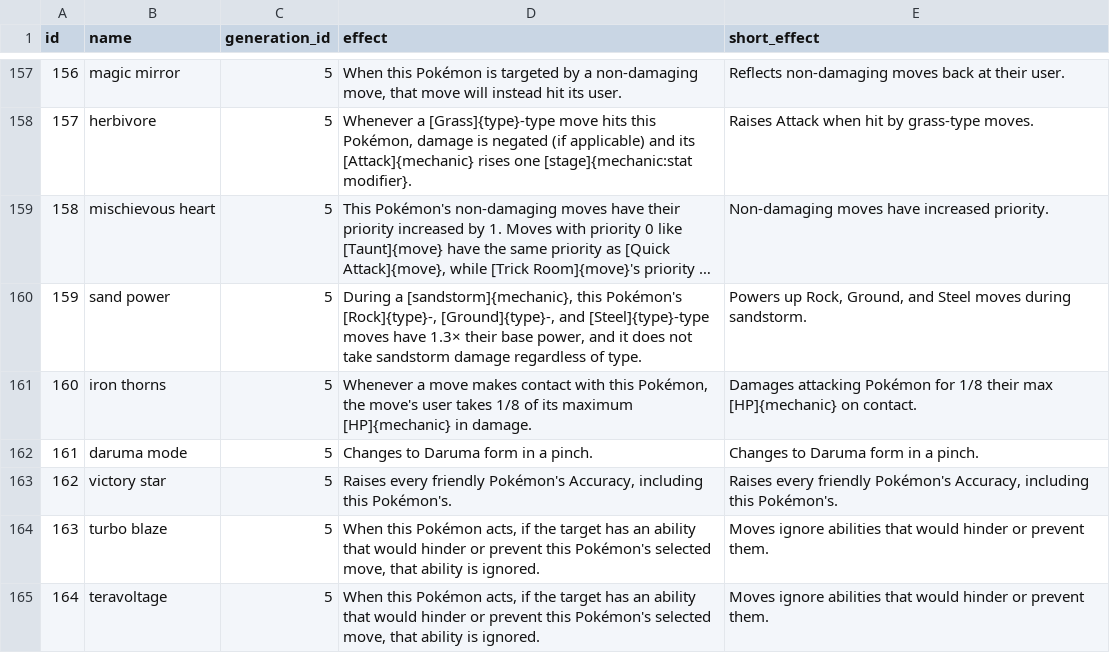
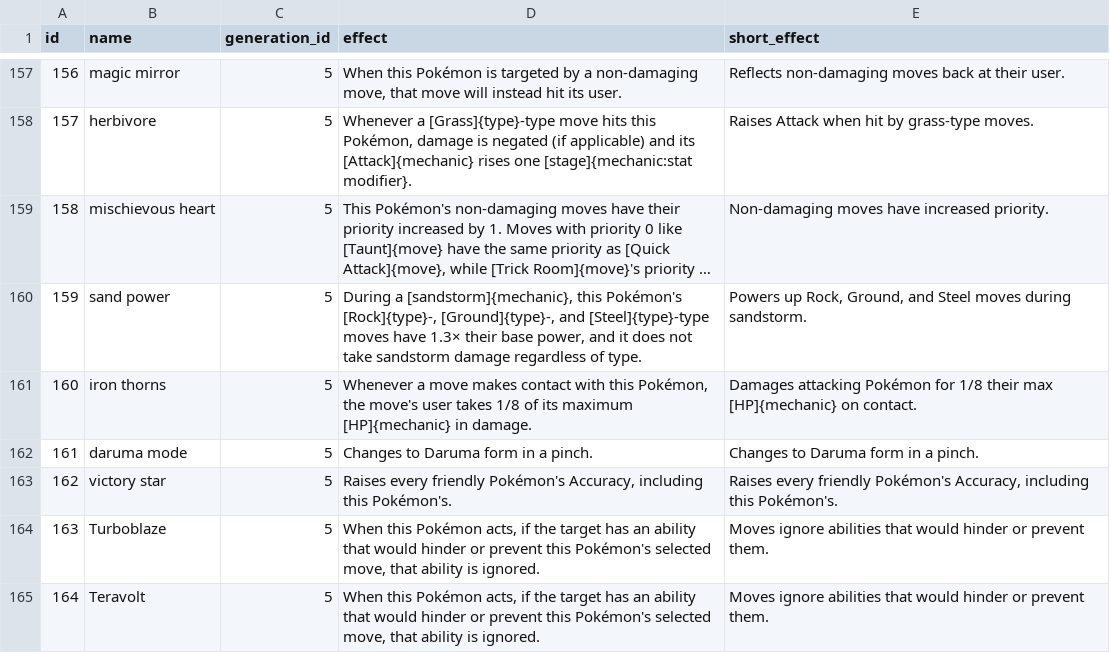
Before and after one commit to veekun/pokedex, a CSV file: pokedex/data/csv/abilities.csv, drawn as a sheet; only a part is shown, gaps mark what is left out; long unchanged cells end in …; the diff names each change by its address in the sheet, - before the commit and + after, or states it on an @@ line.

```diff
--- a/pokedex/data/csv/abilities.csv
+++ b/pokedex/data/csv/abilities.csv
-B164 (name): turbo blaze
+B164 (name): Turboblaze
-B165 (name): teravoltage
+B165 (name): Teravolt
```
Also changed, not shown: pokedex/data/csv/pokemon.csv.
